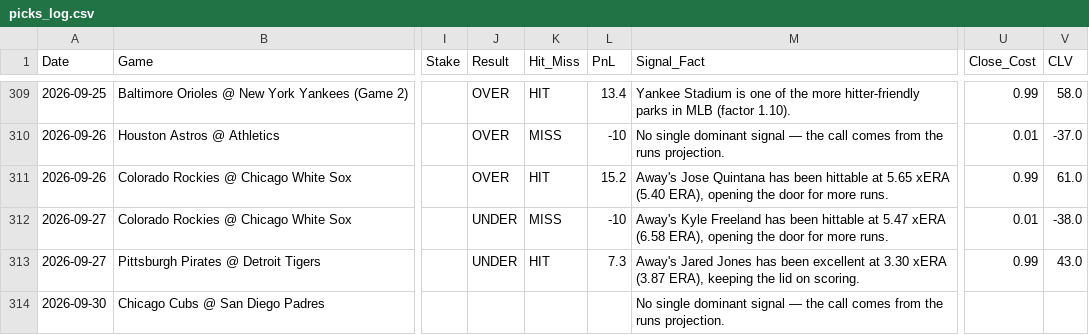
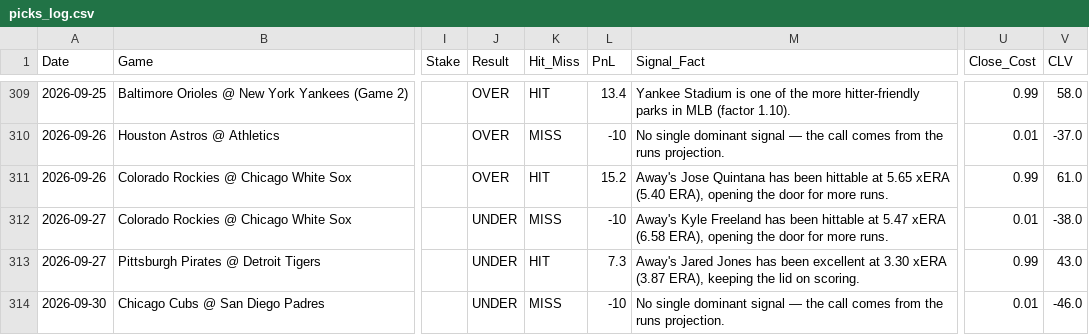
Before and after one commit to joeygir/mlb-polymarket-bot, a CSV file: picks_log.csv, drawn as a sheet; only a part is shown, gaps mark what is left out; the diff names each change by its address in the sheet, - before the commit and + after, or states it on an @@ line.

Commit message:
auto: update picks log [2026-10-02]

```diff
--- a/picks_log.csv
+++ b/picks_log.csv
-J314 (Result): (empty)
+J314 (Result): UNDER
-K314 (Hit_Miss): (empty)
+K314 (Hit_Miss): MISS
-L314 (PnL): (empty)
+L314 (PnL): -10
-U314 (Close_Cost): (empty)
+U314 (Close_Cost): 0.01
-V314 (CLV): (empty)
+V314 (CLV): -46.0
```
